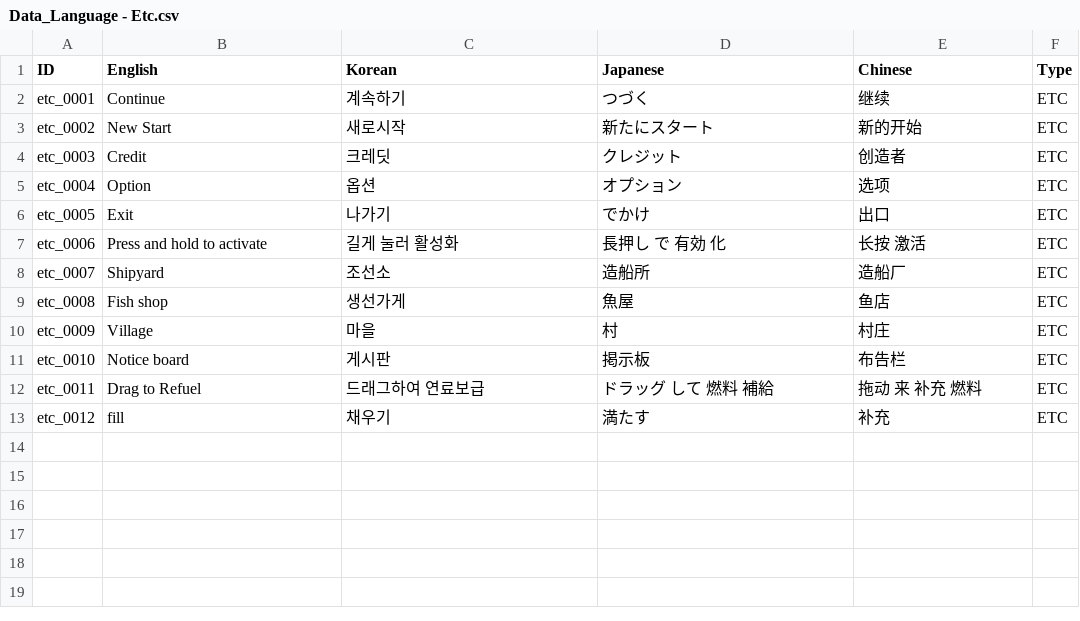
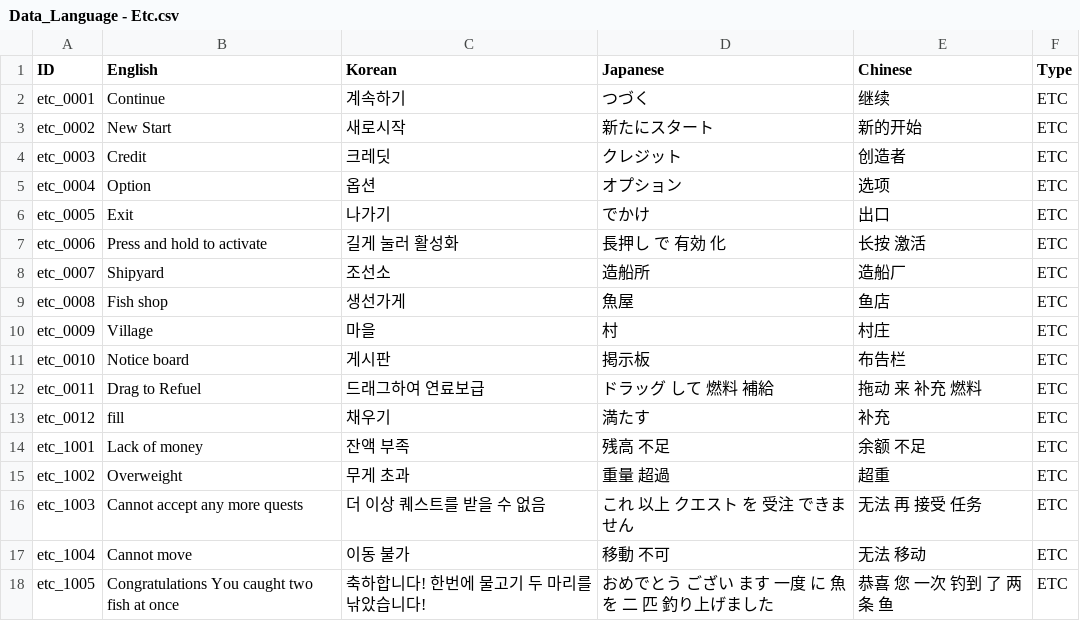
Before and after one commit to nodong91/FishingAssets, a CSV file: 01_Resources/Datas/Data_Json/Data_Language - Etc.csv, drawn as a sheet.

```diff
--- a/01_Resources/Datas/Data_Json/Data_Language - Etc.csv
+++ b/01_Resources/Datas/Data_Json/Data_Language - Etc.csv
@@ -13 +13,6 @@ etc_0011,Drag to Refuel,드래그하여 연료보급,ドラッグ して 燃料
 etc_0012,fill,채우기,満たす,补充,ETC
+etc_1001,Lack of money,잔액 부족,残高 不足,余额 不足,ETC
+etc_1002,Overweight,무게 초과,重量 超過,超重,ETC
+etc_1003,Cannot accept any more quests,더 이상 퀘스트를 받을 수 없음,これ 以上 クエスト を 受注 できません,无法 再 接受 任务,ETC
+etc_1004,Cannot move,이동 불가,移動 不可,无法 移动,ETC
+etc_1005,Congratulations You caught two fish at once,축하합니다! 한번에 물고기 두 마리를 낚았습니다!,おめでとう ござい ます 一度 に 魚 を 二 匹 釣り上げました,恭喜 您 一次 钓到 了 两 条 鱼,ETC
```
Also changed, not shown: 01_Resources/Datas/Data_Json/Data_Fish - Setting.csv, 36 other files.
